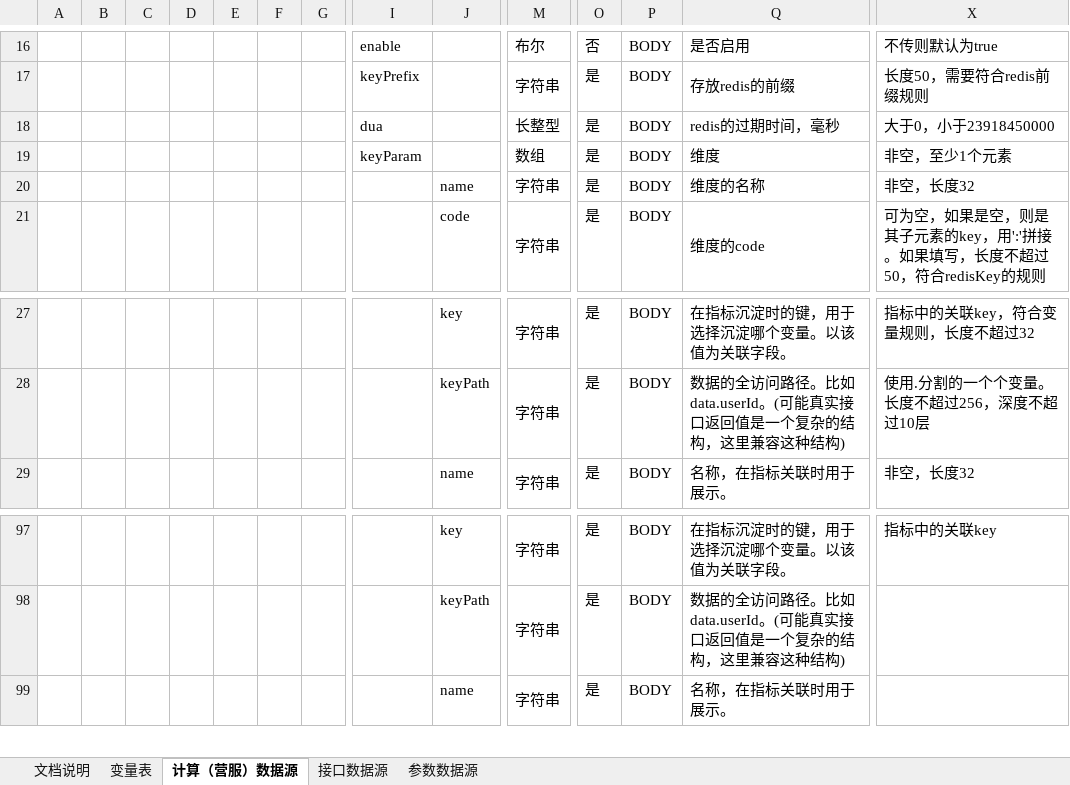
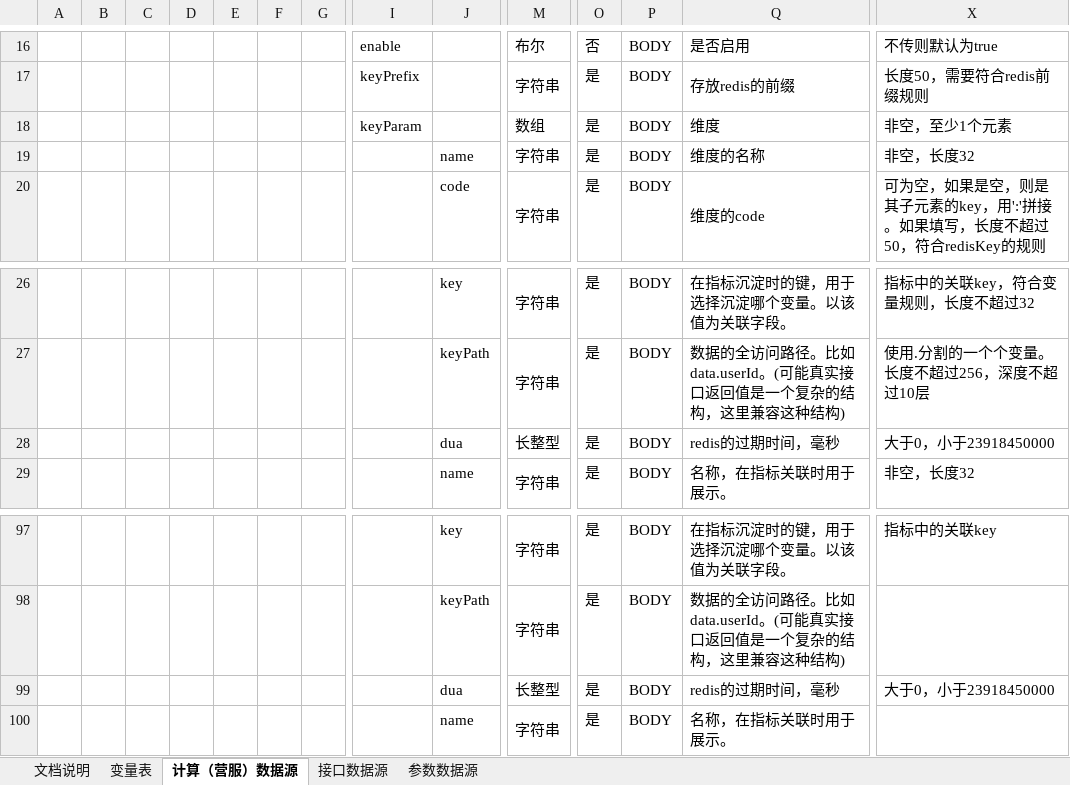
Before and after one commit to hataksumo/DesignerDoc, an Excel workbook: 策划案/Java/风控系统/指标数据源接口文档.xlsx, sheet 计算（营服）数据源, drawn as a sheet; only a part is shown, gaps mark what is left out; values as stored, in another font and other column widths than the file's, no borders; removed rows and columns are numbered as before the commit, all else as after; rows hold the shown columns only; the diff names each change by its address in the sheet, - before the commit and + after, or states it on an @@ line.

Commit message:
文档临时提交

```diff
--- a/策划案/Java/风控系统/指标数据源接口文档.xlsx (sheet 计算（营服）数据源)
+++ b/策划案/Java/风控系统/指标数据源接口文档.xlsx (sheet 计算（营服）数据源)
-row 18:  |  |  |  |  |  |  | dua |  | 长整型 | 是 | BODY | redis的过期时间，毫秒 | 大于0，小于23918450000
+row 28:  |  |  |  |  |  |  |  | dua | 长整型 | 是 | BODY | redis的过期时间，毫秒 | 大于0，小于23918450000
+row 99:  |  |  |  |  |  |  |  | dua | 长整型 | 是 | BODY | redis的过期时间，毫秒 | 大于0，小于23918450000
```
